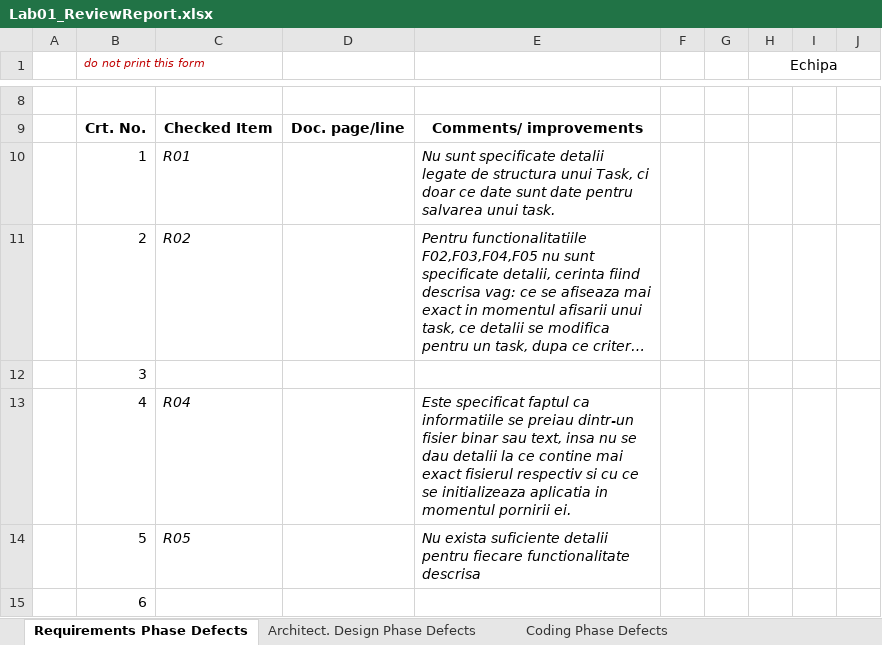
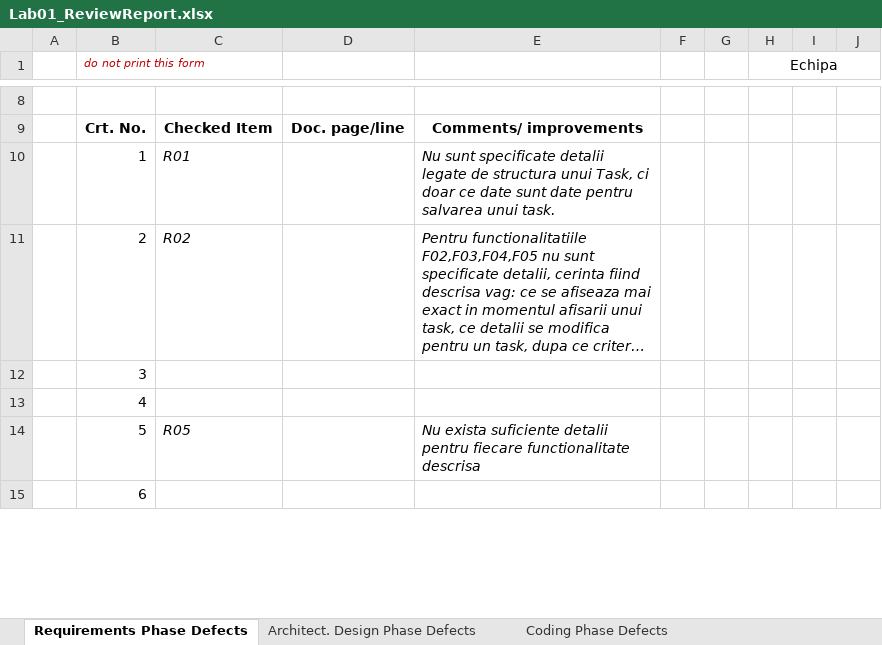
Before and after one commit to IonelaGagea/tasks, an Excel workbook: Docs/lab01/Lab01_ReviewReport.xlsx, sheet Requirements Phase Defects, drawn as a sheet; only a part is shown, gaps mark what is left out; long unchanged cells end in …; values as stored, in another font and other column widths than the file's, no borders; the diff names each change by its address in the sheet, - before the commit and + after, or states it on an @@ line.

```diff
--- a/Docs/lab01/Lab01_ReviewReport.xlsx (sheet Requirements Phase Defects)
+++ b/Docs/lab01/Lab01_ReviewReport.xlsx (sheet Requirements Phase Defects)
-C13: R04
+C13: (empty)
-E13: Este specificat faptul ca informatiile se preiau dintr-un fisier binar sau text, insa nu se dau detalii la ce contine mai exact fisierul respectiv si cu ce se initializeaza aplicatia in momentul pornirii ei.
+E13: (empty)
```
Also changed, not shown: 3 other files.
